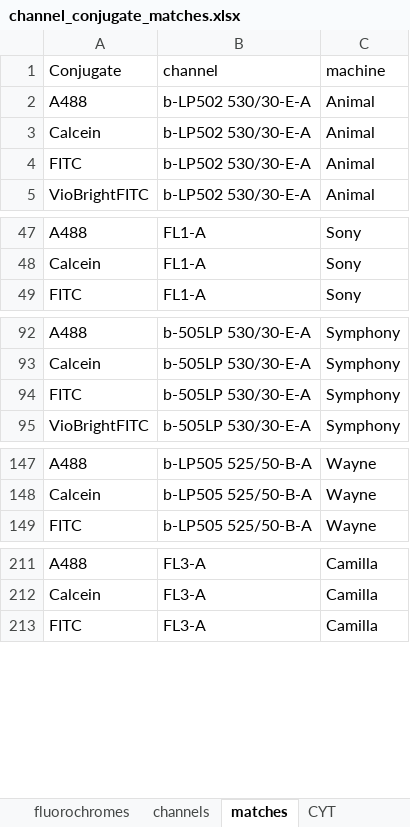
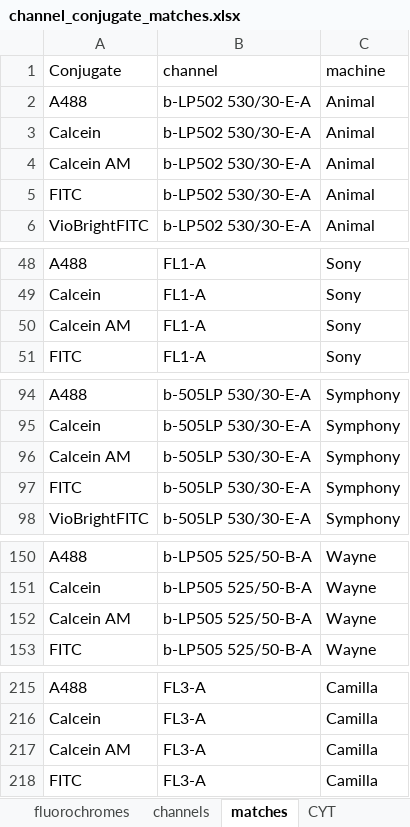
Before and after one commit to Close-your-eyes/fcexpr, an Excel workbook: inst/extdata/channel_conjugate_matches.xlsx, sheet matches, drawn as a sheet; only a part is shown, gaps mark what is left out; values as stored, in another font and other column widths than the file's, no borders; the diff covers the shown part only; the diff names each change by its address in the sheet, - before the commit and + after, or states it on an @@ line.

```diff
--- a/inst/extdata/channel_conjugate_matches.xlsx (sheet matches)
+++ b/inst/extdata/channel_conjugate_matches.xlsx (sheet matches)
+row 4: Calcein AM | b-LP502 530/30-E-A | Animal
+row 50: Calcein AM | FL1-A | Sony
+row 96: Calcein AM | b-505LP 530/30-E-A | Symphony
+row 152: Calcein AM | b-LP505 525/50-B-A | Wayne
+row 217: Calcein AM | FL3-A | Camilla
```
Also changed, not shown: 2 added rows elsewhere in this sheet, 1 other file.
